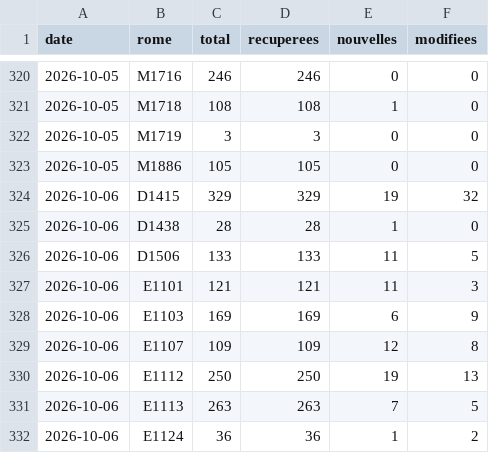
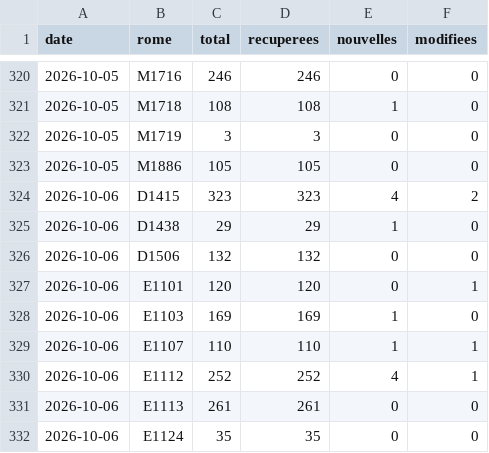
Before and after one commit to H-Wen-LIN/metier, a CSV file: data/serie.csv, drawn as a sheet; only a part is shown, gaps mark what is left out; the diff covers the shown part only.

```diff
--- a/data/serie.csv
+++ b/data/serie.csv
@@ -323,10 +323,10 @@ date,rome,total,recuperees,nouvelles,modifiees
 2026-10-05,M1886,105,105,0,0
-2026-10-06,D1415,329,329,19,32
-2026-10-06,D1438,28,28,1,0
-2026-10-06,D1506,133,133,11,5
-2026-10-06,E1101,121,121,11,3
-2026-10-06,E1103,169,169,6,9
-2026-10-06,E1107,109,109,12,8
-2026-10-06,E1112,250,250,19,13
-2026-10-06,E1113,263,263,7,5
-2026-10-06,E1124,36,36,1,2
+2026-10-06,D1415,323,323,4,2
+2026-10-06,D1438,29,29,1,0
+2026-10-06,D1506,132,132,0,0
+2026-10-06,E1101,120,120,0,1
+2026-10-06,E1103,169,169,1,0
+2026-10-06,E1107,110,110,1,1
+2026-10-06,E1112,252,252,4,1
+2026-10-06,E1113,261,261,0,0
+2026-10-06,E1124,35,35,0,0
```
Also changed, not shown: 1 added row, 1 removed row and 35 edited cells elsewhere in this file, data/actives/2026-10-06.csv, data/adzuna/serie.csv, 15 other files.
